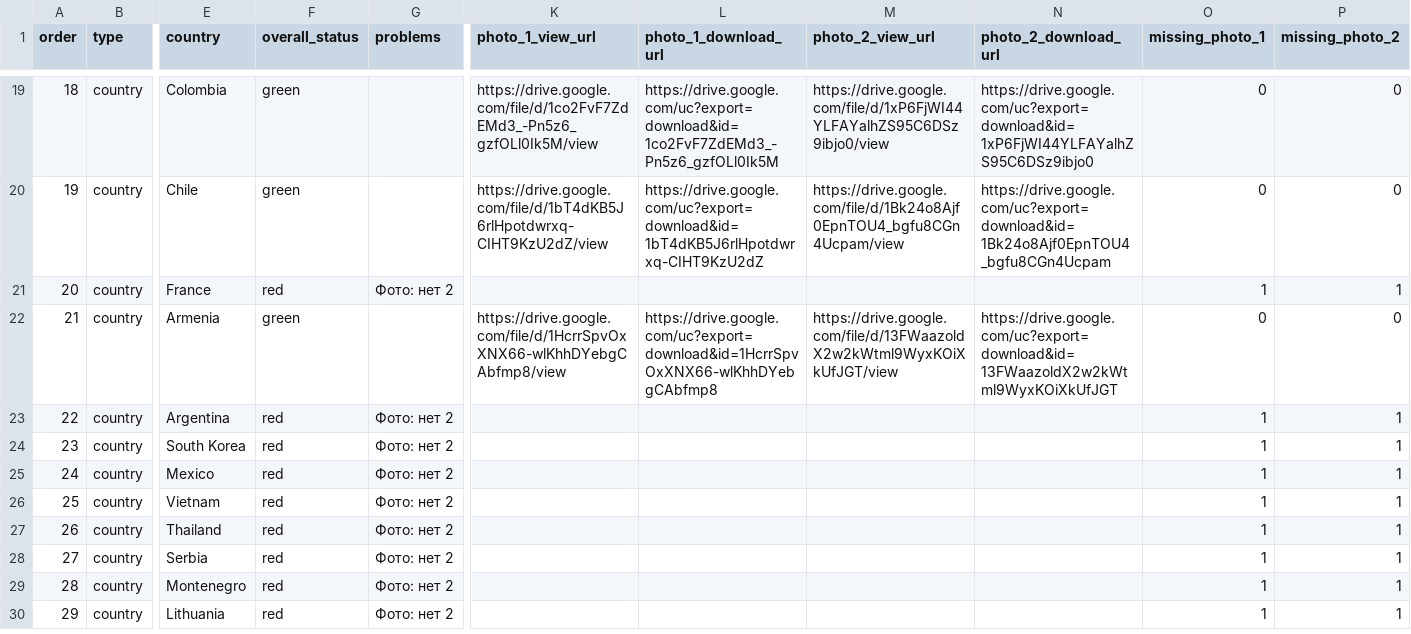
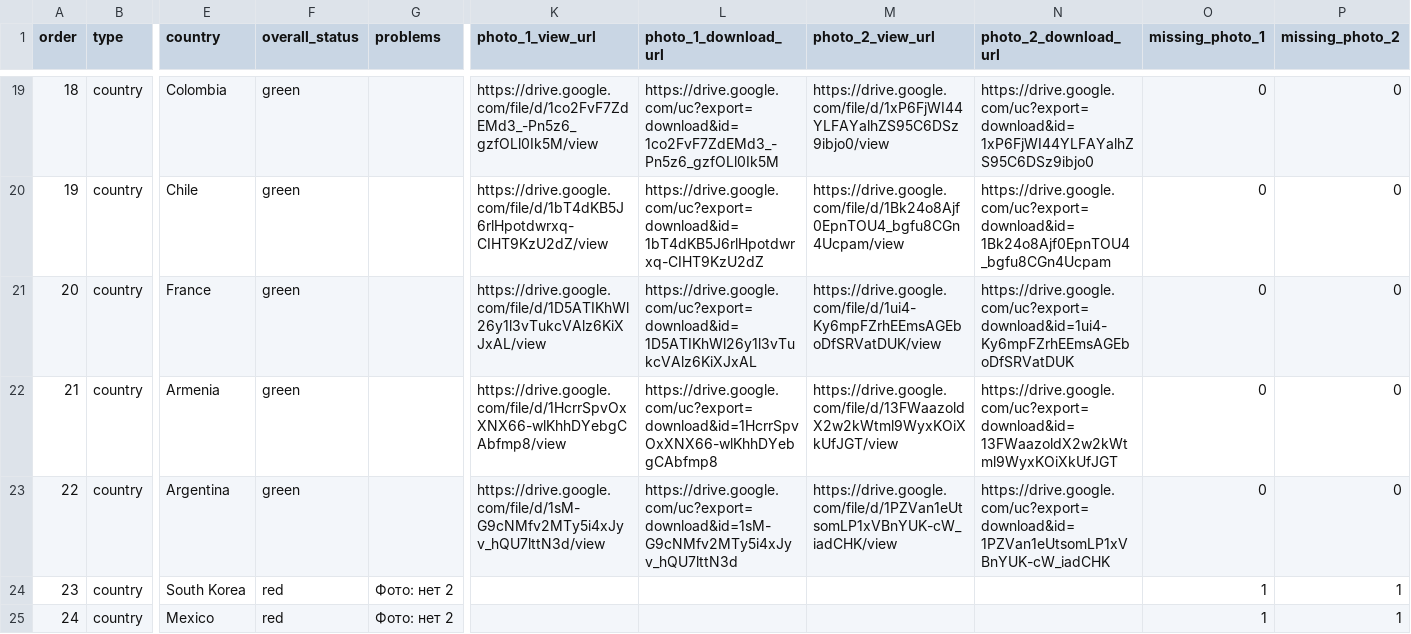
Before and after one commit to cutthreat/confideline, a CSV file: web/geo-content-panel/content-manager-queue.csv, drawn as a sheet; only a part is shown, gaps mark what is left out; the shorter side is filled out with more unchanged rows; the diff names each change by its address in the sheet, - before the commit and + after, or states it on an @@ line.

Commit message:
Fix geo panel photo status

```diff
--- a/web/geo-content-panel/content-manager-queue.csv
+++ b/web/geo-content-panel/content-manager-queue.csv
-F21 (overall_status): red
+F21 (overall_status): green
-G21 (problems): Фото: нет 2
+G21 (problems): (empty)
-K21 (photo_1_view_url): (empty)
+K21 (photo_1_view_url): https://drive.google.com/file/d/1D5ATIKhWl26y1l3vTukcVAlz6KiXJxAL/view
-L21 (photo_1_download_url): (empty)
+L21 (photo_1_download_url): https://drive.google.com/uc?export=download&id=1D5ATIKhWl26y1l3vTukcVAlz6KiXJxAL
-M21 (photo_2_view_url): (empty)
+M21 (photo_2_view_url): https://drive.google.com/file/d/1ui4-Ky6mpFZrhEEmsAGEboDfSRVatDUK/view
-N21 (photo_2_download_url): (empty)
+N21 (photo_2_download_url): https://drive.google.com/uc?export=download&id=1ui4-Ky6mpFZrhEEmsAGEboDfSRVatDUK
-O21 (missing_photo_1): 1
+O21 (missing_photo_1): 0
-P21 (missing_photo_2): 1
+P21 (missing_photo_2): 0
-F23 (overall_status): red
+F23 (overall_status): green
-G23 (problems): Фото: нет 2
+G23 (problems): (empty)
-K23 (photo_1_view_url): (empty)
+K23 (photo_1_view_url): https://drive.google.com/file/d/1sM-G9cNMfv2MTy5i4xJyv_hQU7lttN3d/view
-L23 (photo_1_download_url): (empty)
+L23 (photo_1_download_url): https://drive.google.com/uc?export=download&id=1sM-G9cNMfv2MTy5i4xJyv_hQU7lttN3d
-M23 (photo_2_view_url): (empty)
+M23 (photo_2_view_url): https://drive.google.com/file/d/1PZVan1eUtsomLP1xVBnYUK-cW_iadCHK/view
-N23 (photo_2_download_url): (empty)
+N23 (photo_2_download_url): https://drive.google.com/uc?export=download&id=1PZVan1eUtsomLP1xVBnYUK-cW_iadCHK
-O23 (missing_photo_1): 1
+O23 (missing_photo_1): 0
-P23 (missing_photo_2): 1
+P23 (missing_photo_2): 0
```
Also changed, not shown: 4 other files.
